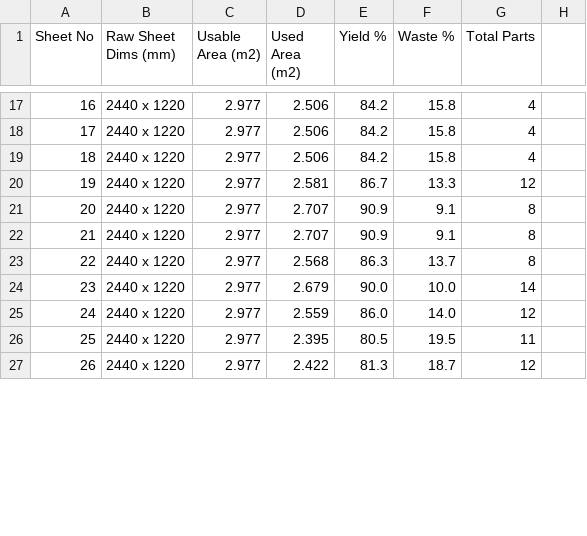
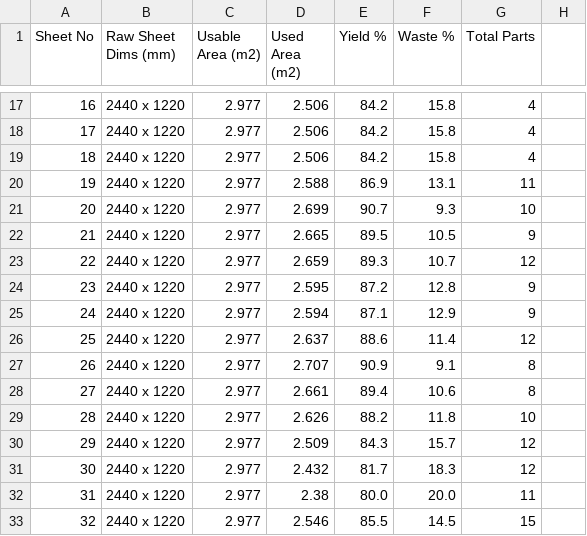
Before and after one commit to LuxusEle/CabinetrixAionline, a CSV file: gemini/test_artifacts/nesting_summary.csv, drawn as a sheet; only a part is shown, gaps mark what is left out; addresses are those after the commit; the diff covers the shown part only; the diff names each change by its address in the sheet, - before the commit and + after, or states it on an @@ line.

```diff
--- a/gemini/test_artifacts/nesting_summary.csv
+++ b/gemini/test_artifacts/nesting_summary.csv
+row 20: 19 | 2440 x 1220 | 2.977 | 2.588 | 86.9 | 13.1 | 11
+row 21: 20 | 2440 x 1220 | 2.977 | 2.699 | 90.7 | 9.3 | 10
+row 22: 21 | 2440 x 1220 | 2.977 | 2.665 | 89.5 | 10.5 | 9
@@ column A (Sheet No) renumbered between rows 23 and 43 @@
-D23 (Used Area (m2)): 2.581
+D23 (Used Area (m2)): 2.659
-E23 (Yield %): 86.7
+E23 (Yield %): 89.3
-F23 (Waste %): 13.3
+F23 (Waste %): 10.7
+row 24: 23 | 2440 x 1220 | 2.977 | 2.595 | 87.2 | 12.8 | 9
+row 25: 24 | 2440 x 1220 | 2.977 | 2.594 | 87.1 | 12.9 | 9
+row 26: 25 | 2440 x 1220 | 2.977 | 2.637 | 88.6 | 11.4 | 12
-D28 (Used Area (m2)): 2.707
+D28 (Used Area (m2)): 2.661
-E28 (Yield %): 90.9
+E28 (Yield %): 89.4
-F28 (Waste %): 9.1
+F28 (Waste %): 10.6
-D29 (Used Area (m2)): 2.568
+D29 (Used Area (m2)): 2.626
-E29 (Yield %): 86.3
+E29 (Yield %): 88.2
-F29 (Waste %): 13.7
+F29 (Waste %): 11.8
-G29 (Total Parts): 8
+G29 (Total Parts): 10
-D30 (Used Area (m2)): 2.679
+D30 (Used Area (m2)): 2.509
-E30 (Yield %): 90.0
+E30 (Yield %): 84.3
-F30 (Waste %): 10.0
+F30 (Waste %): 15.7
-G30 (Total Parts): 14
+G30 (Total Parts): 12
-D31 (Used Area (m2)): 2.559
+D31 (Used Area (m2)): 2.432
-E31 (Yield %): 86.0
+E31 (Yield %): 81.7
-F31 (Waste %): 14.0
+F31 (Waste %): 18.3
-D32 (Used Area (m2)): 2.395
+D32 (Used Area (m2)): 2.38
-E32 (Yield %): 80.5
+E32 (Yield %): 80.0
-F32 (Waste %): 19.5
+F32 (Waste %): 20.0
-D33 (Used Area (m2)): 2.422
+D33 (Used Area (m2)): 2.546
-E33 (Yield %): 81.3
+E33 (Yield %): 85.5
-F33 (Waste %): 18.7
+F33 (Waste %): 14.5
-G33 (Total Parts): 12
+G33 (Total Parts): 15
```
Also changed, not shown: 8 added rows, 1 removed row and 34 edited cells elsewhere in this file, gemini/test_artifacts/hardware_bom.csv, 5 other files.
